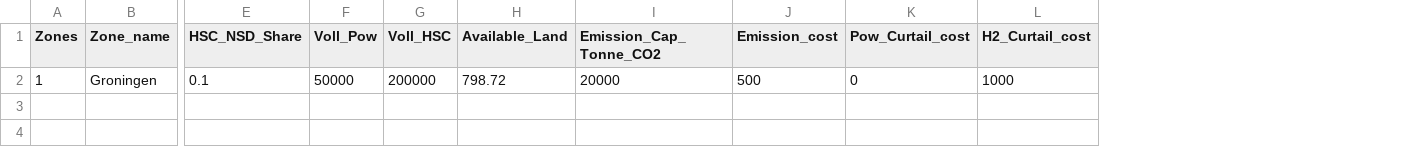
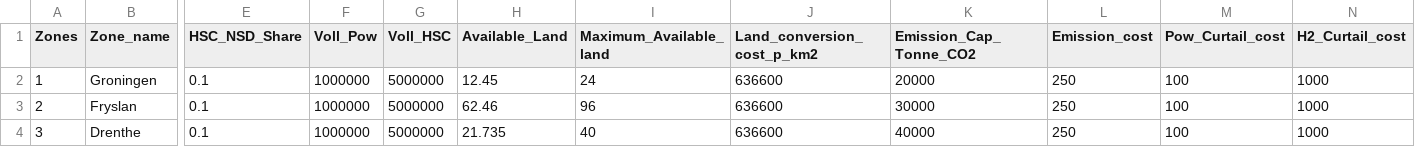
Before and after one commit to rezfa/PowHyCEM, a CSV file: Input_Data/Zone_Char.csv, drawn as a sheet; only a part is shown, gaps mark what is left out; addresses are those after the commit; rows hold the shown columns only; the diff names each change by its address in the sheet, - before the commit and + after, or states it on an @@ line.

```diff
--- a/Input_Data/Zone_Char.csv
+++ b/Input_Data/Zone_Char.csv
+column I (Maximum_Available_land), row 2: 24
+column J (Land_conversion_cost_p_km2), row 2: 636600
-F2 (Voll_Pow): 50000
+F2 (Voll_Pow): 1000000
-G2 (Voll_HSC): 200000
+G2 (Voll_HSC): 5000000
-H2 (Available_Land): 798.72
+H2 (Available_Land): 12.45
-L2 (Emission_cost): 500
+L2 (Emission_cost): 250
-M2 (Pow_Curtail_cost): 0
+M2 (Pow_Curtail_cost): 100
+row 3: 2 | Fryslan | 0.1 | 1000000 | 5000000 | 62.46 | 96 | 636600 | 30000 | 250 | 100 | 1000
+row 4: 3 | Drenthe | 0.1 | 1000000 | 5000000 | 21.735 | 40 | 636600 | 40000 | 250 | 100 | 1000
```
Also changed, not shown: Input_Data/HSC_Gen_Data.csv, Input_Data/HSC_Pipelines.csv, 34 other files.
